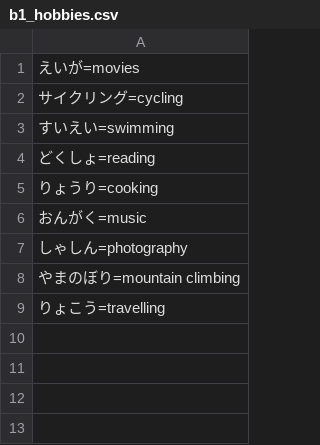
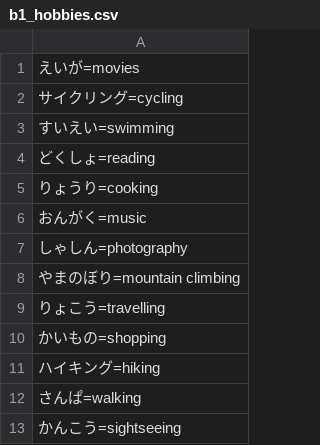
Before and after one commit to Tranqyll/Nihongo-Training, a CSV file: html/data/subjects/b1_hobbies.csv, drawn as a sheet; the diff names each change by its address in the sheet, - before the commit and + after, or states it on an @@ line.

```diff
--- a/html/data/subjects/b1_hobbies.csv
+++ b/html/data/subjects/b1_hobbies.csv
+row 10: かいもの=shopping
+row 11: ハイキング=hiking
+row 12: さんぱ=walking
+row 13: かんこう=sightseeing
```
Also changed, not shown: html/data/book_basic_1.csv, 5 other files.
